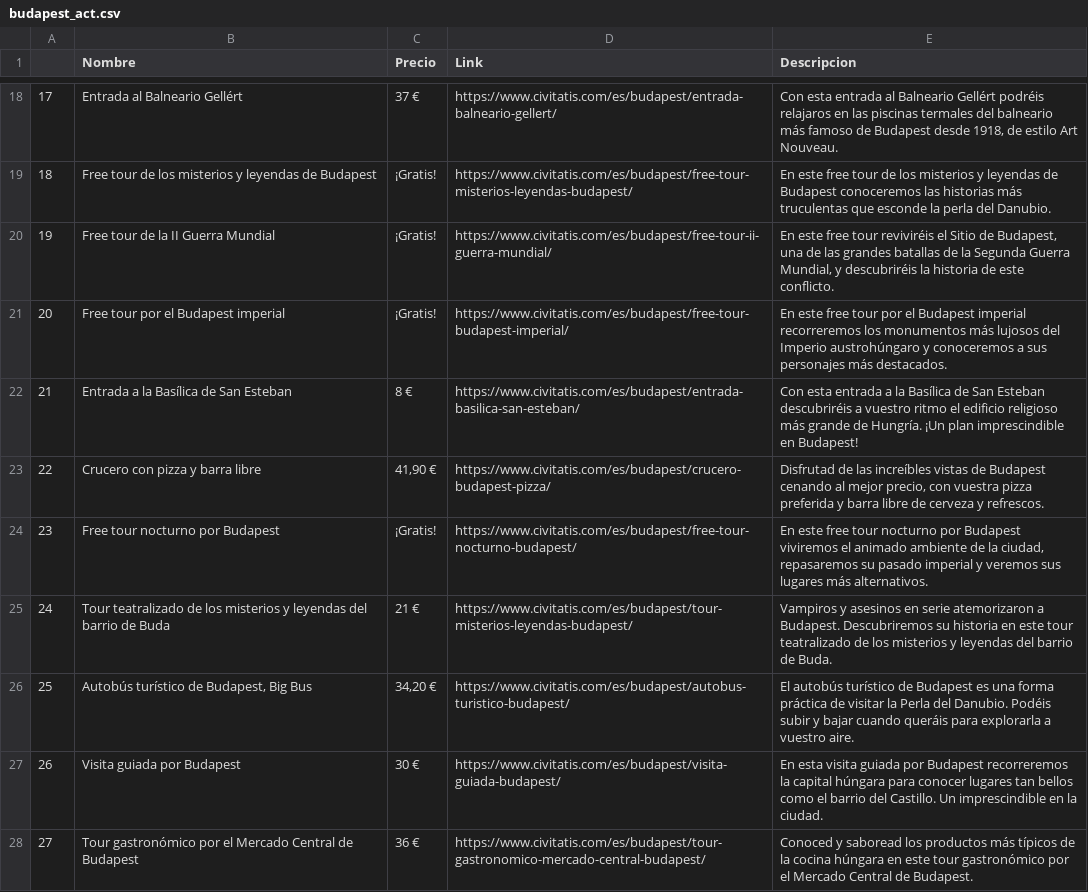
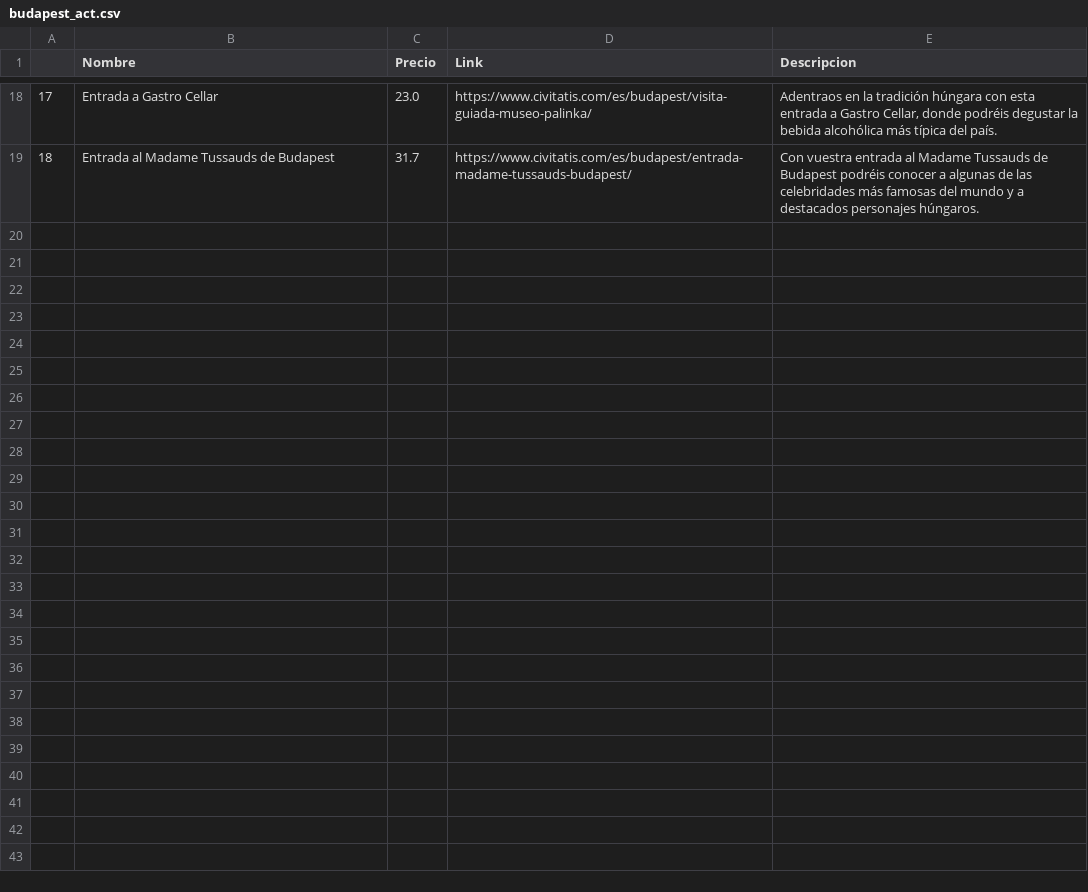
Before and after one commit to yanruwu/Proyecto3-Explorando-Viajes, a CSV file: datos/budapest_act.csv, drawn as a sheet; only a part is shown, gaps mark what is left out; the diff covers the shown part only; the diff names each change by its address in the sheet, - before the commit and + after, or states it on an @@ line.

Commit message:
All data, finishing EDA

```diff
--- a/datos/budapest_act.csv
+++ b/datos/budapest_act.csv
-B18 (Nombre): Entrada al Balneario Gellért
+B18 (Nombre): Entrada a Gastro Cellar
-C18 (Precio): 37 €
+C18 (Precio): 23.0
-D18 (Link): https://www.civitatis.com/es/budapest/entrada-balneario-gellert/
+D18 (Link): https://www.civitatis.com/es/budapest/visita-guiada-museo-palinka/
-E18 (Descripcion): Con esta entrada al Balneario Gellért podréis relajaros en las piscinas termales del balneario más famoso de Budapest desde 1918, de estilo Art Nouveau.
+E18 (Descripcion): Adentraos en la tradición húngara con esta entrada a Gastro Cellar, donde podréis degustar la bebida alcohólica más típica del país.
-B19 (Nombre): Free tour de los misterios y leyendas de Budapest
+B19 (Nombre): Entrada al Madame Tussauds de Budapest
-C19 (Precio): ¡Gratis!
+C19 (Precio): 31.7
-D19 (Link): https://www.civitatis.com/es/budapest/free-tour-misterios-leyendas-budapest/
+D19 (Link): https://www.civitatis.com/es/budapest/entrada-madame-tussauds-budapest/
-E19 (Descripcion): En este free tour de los misterios y leyendas de Budapest conoceremos las historias más truculentas que esconde la perla del Danubio.
+E19 (Descripcion): Con vuestra entrada al Madame Tussauds de Budapest podréis conocer a algunas de las celebridades más famosas del mundo y a destacados personajes húngaros.
-row 20: 19 | Free tour de la II Guerra Mundial | ¡Gratis! | https://www.civitatis.com/es/budapest/free-tour-ii-guerra-mundial/ | En este free tour reviviréis el Sitio de Budapest, una de las grandes batallas de la Segunda Guerra Mundial, y descubriréis la historia de este conflicto.
-row 21: 20 | Free tour por el Budapest imperial | ¡Gratis! | https://www.civitatis.com/es/budapest/free-tour-budapest-imperial/ | En este free tour por el Budapest imperial recorreremos los monumentos más lujosos del Imperio austrohúngaro y conoceremos a sus personajes más destacados.
-row 22: 21 | Entrada a la Basílica de San Esteban | 8 € | https://www.civitatis.com/es/budapest/entrada-basilica-san-esteban/ | Con esta entrada a la Basílica de San Esteban descubriréis a vuestro ritmo el edificio religioso más grande de Hungría. ¡Un plan imprescindible en Budapest!
-row 23: 22 | Crucero con pizza y barra libre | 41,90 € | https://www.civitatis.com/es/budapest/crucero-budapest-pizza/ | Disfrutad de las increíbles vistas de Budapest cenando al mejor precio, con vuestra pizza preferida y barra libre de cerveza y refrescos.
-row 24: 23 | Free tour nocturno por Budapest | ¡Gratis! | https://www.civitatis.com/es/budapest/free-tour-nocturno-budapest/ | En este free tour nocturno por Budapest viviremos el animado ambiente de la ciudad, repasaremos su pasado imperial y veremos sus lugares más alternativos.
-row 25: 24 | Tour teatralizado de los misterios y leyendas del barrio de Buda | 21 € | https://www.civitatis.com/es/budapest/tour-misterios-leyendas-budapest/ | Vampiros y asesinos en serie atemorizaron a Budapest. Descubriremos su historia en este tour teatralizado de los misterios y leyendas del barrio de Buda.
-row 26: 25 | Autobús turístico de Budapest, Big Bus | 34,20 € | https://www.civitatis.com/es/budapest/autobus-turistico-budapest/ | El autobús turístico de Budapest es una forma práctica de visitar la Perla del Danubio. Podéis subir y bajar cuando queráis para explorarla a vuestro aire.
-row 27: 26 | Visita guiada por Budapest | 30 € | https://www.civitatis.com/es/budapest/visita-guiada-budapest/ | En esta visita guiada por Budapest recorreremos la capital húngara para conocer lugares tan bellos como el barrio del Castillo. Un imprescindible en la ciudad.
-row 28: 27 | Tour gastronómico por el Mercado Central de Budapest | 36 € | https://www.civitatis.com/es/budapest/tour-gastronomico-mercado-central-budapest/ | Conoced y saboread los productos más típicos de la cocina húngara en este tour gastronómico por el Mercado Central de Budapest.
```
Also changed, not shown: 11 removed rows and 64 edited cells elsewhere in this file, datos/milan_act.csv, 13 other files.
